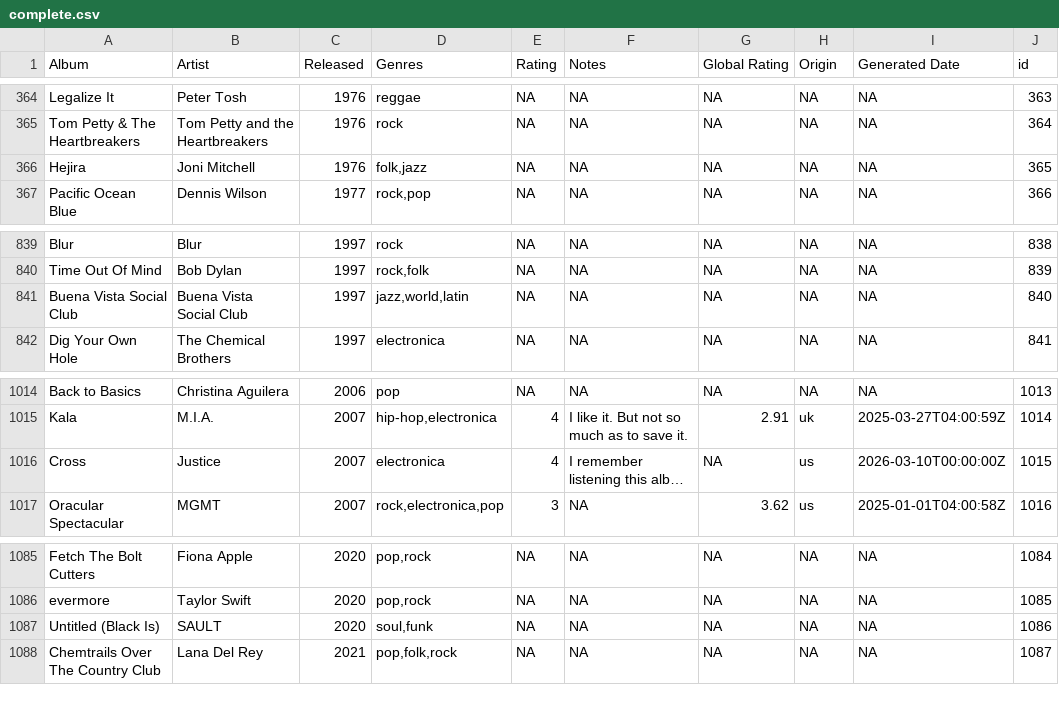
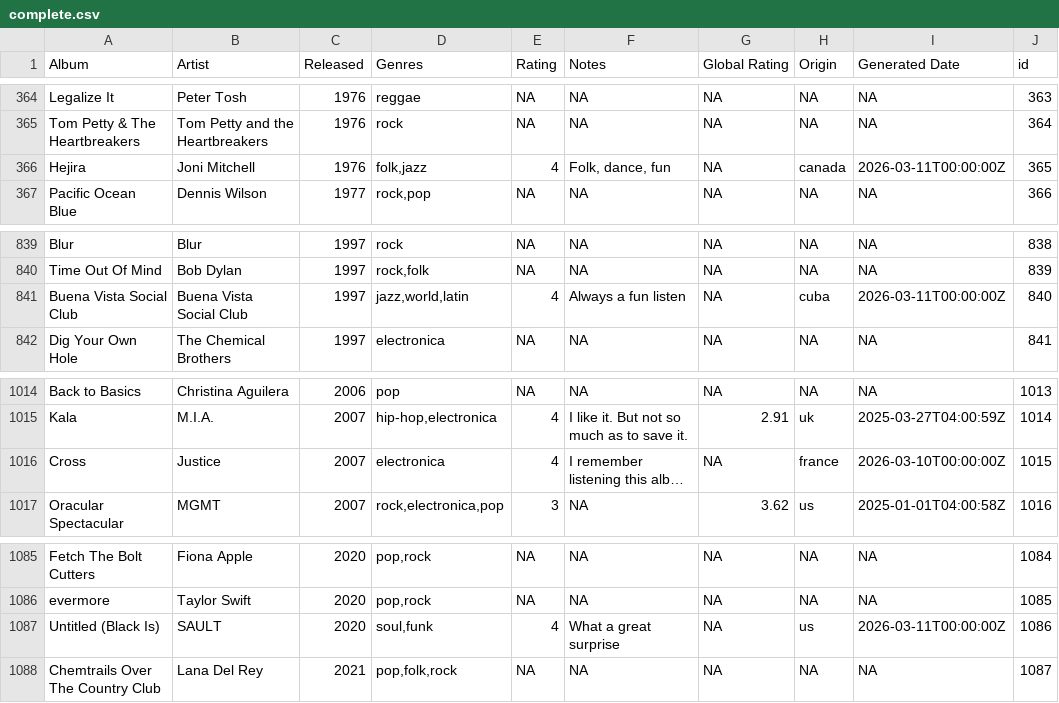
Before and after one commit to juanllave/onethousand, a CSV file: files/complete.csv, drawn as a sheet; only a part is shown, gaps mark what is left out; long unchanged cells end in …; the diff names each change by its address in the sheet, - before the commit and + after, or states it on an @@ line.

Commit message:
March 11, 3 albums. Added a couple lines to fix mistakes

```diff
--- a/files/complete.csv
+++ b/files/complete.csv
-E366 (Rating): NA
+E366 (Rating): 4
-F366 (Notes): NA
+F366 (Notes): Folk, dance, fun
-H366 (Origin): NA
+H366 (Origin): canada
-I366 (Generated Date): NA
+I366 (Generated Date): 2026-03-11T00:00:00Z
-E841 (Rating): NA
+E841 (Rating): 4
-F841 (Notes): NA
+F841 (Notes): Always a fun listen
-H841 (Origin): NA
+H841 (Origin): cuba
-I841 (Generated Date): NA
+I841 (Generated Date): 2026-03-11T00:00:00Z
-H1016 (Origin): us
+H1016 (Origin): france
-E1087 (Rating): NA
+E1087 (Rating): 4
-F1087 (Notes): NA
+F1087 (Notes): What a great surprise
-H1087 (Origin): NA
+H1087 (Origin): us
-I1087 (Generated Date): NA
+I1087 (Generated Date): 2026-03-11T00:00:00Z
```
Also changed, not shown: 1 other file.
